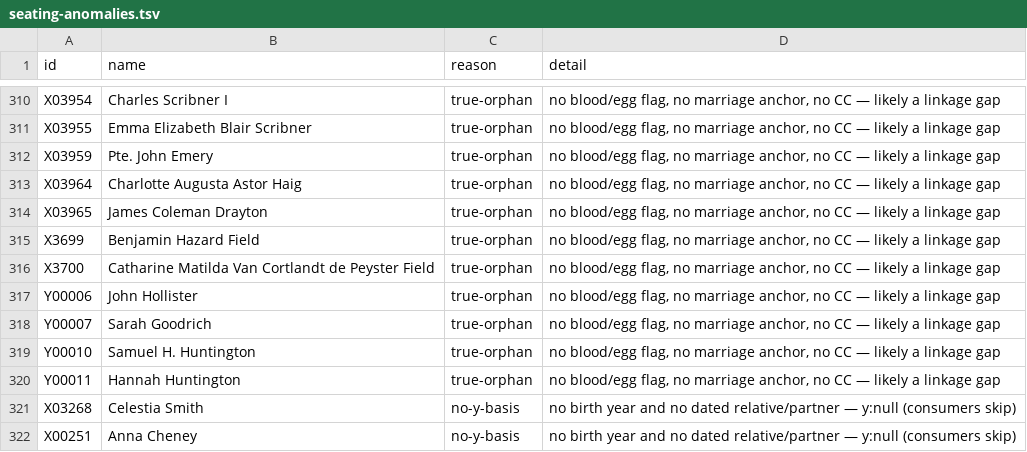
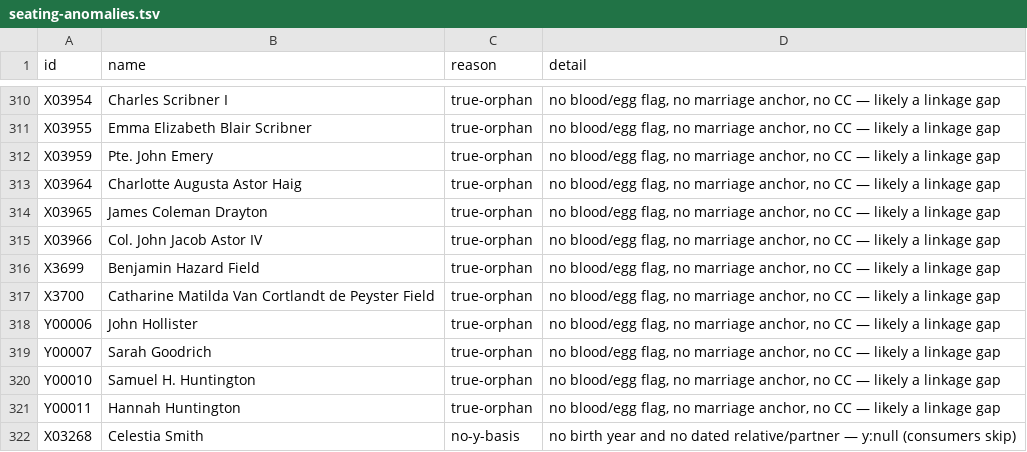
Before and after one commit to 35degrees/hookerfamily041726, a TSV file: seating-anomalies.tsv, drawn as a sheet; only a part is shown, gaps mark what is left out; the shorter side is filled out with more unchanged rows.

```diff
--- a/seating-anomalies.tsv
+++ b/seating-anomalies.tsv
@@ -314,2 +314,3 @@ X03964	Charlotte Augusta Astor Haig	true-orphan	no blood/egg flag, no marriage a
 X03965	James Coleman Drayton	true-orphan	no blood/egg flag, no marriage anchor, no CC — likely a linkage gap
+X03966	Col. John Jacob Astor IV	true-orphan	no blood/egg flag, no marriage anchor, no CC — likely a linkage gap
 X3699	Benjamin Hazard Field	true-orphan	no blood/egg flag, no marriage anchor, no CC — likely a linkage gap
```
Also changed, not shown: 1 other file.
